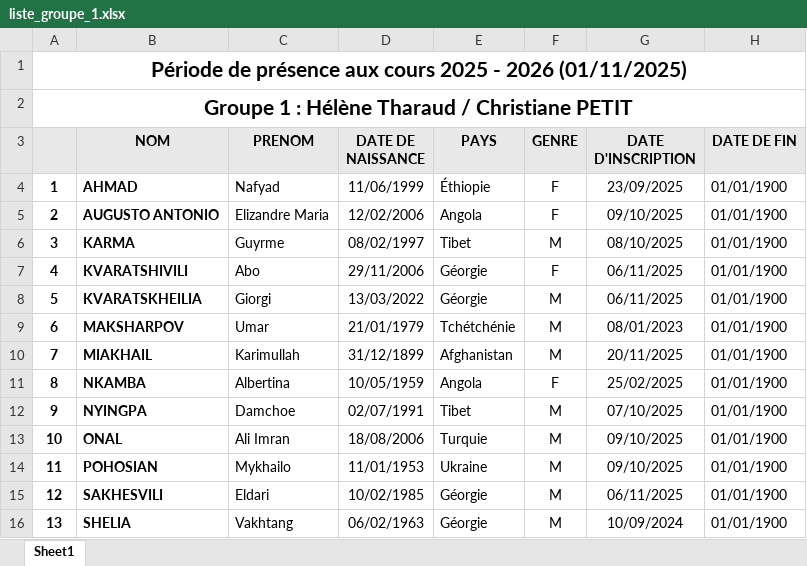
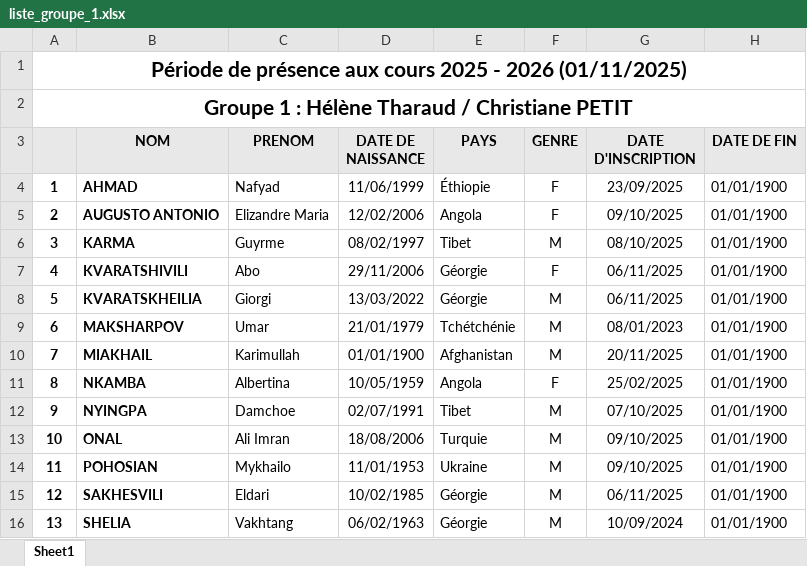
Before and after one commit to yves-22/ASTI, an Excel workbook: Excel/liste_groupe_1.xlsx, sheet Sheet1, drawn as a sheet; only a part is shown; values as stored, in another font and other column widths than the file's, no borders; the diff names each change by its address in the sheet, - before the commit and + after, or states it on an @@ line.

Commit message:
Commit automatique via PowerShell

```diff
--- a/Excel/liste_groupe_1.xlsx (sheet Sheet1)
+++ b/Excel/liste_groupe_1.xlsx (sheet Sheet1)
-D10 (DATE DE NAISSANCE): 31/12/1899
+D10 (DATE DE NAISSANCE): 01/01/1900
```
